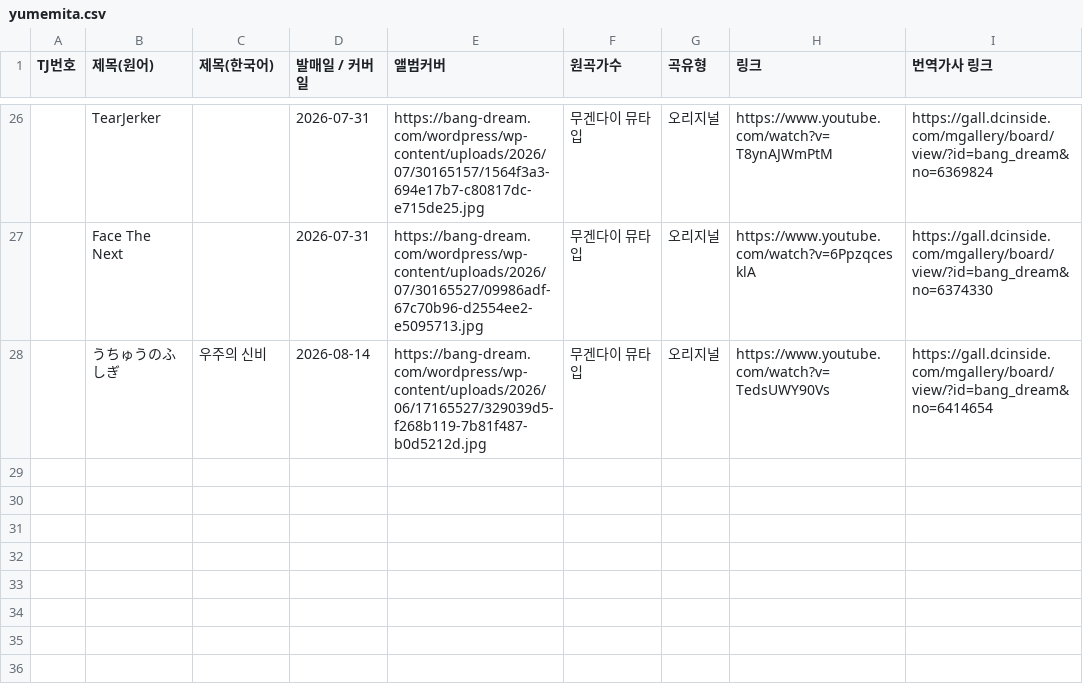
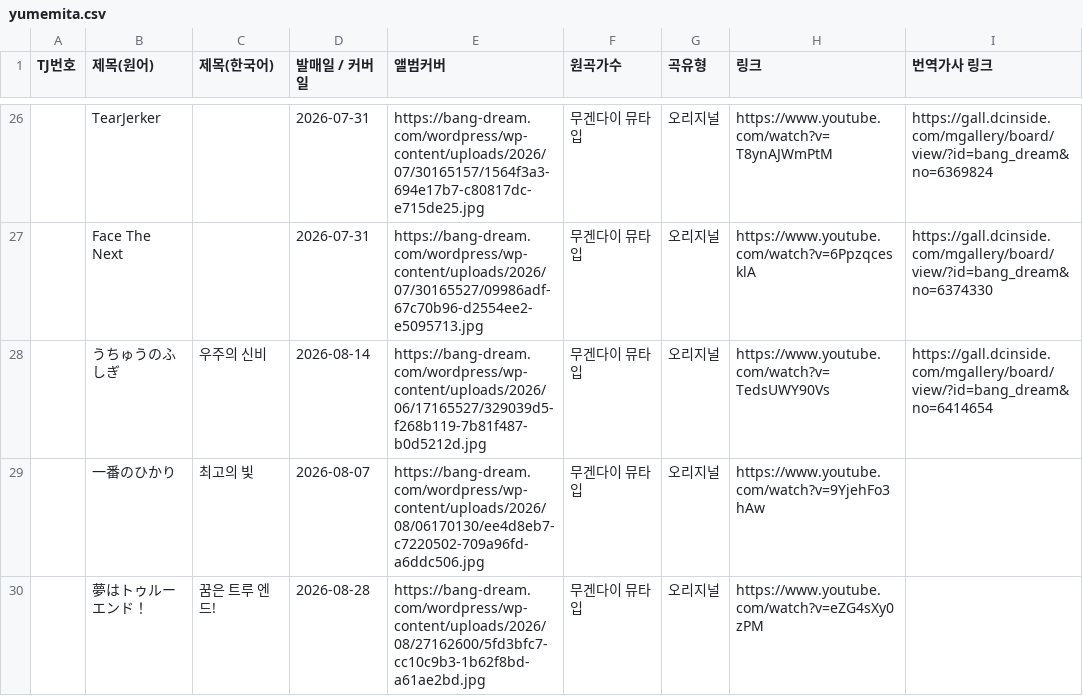
Before and after one commit to bandorigall/bandori_songs.github.io, a CSV file: yumemita.csv, drawn as a sheet; only a part is shown, gaps mark what is left out; the diff names each change by its address in the sheet, - before the commit and + after, or states it on an @@ line.

```diff
--- a/yumemita.csv
+++ b/yumemita.csv
+row 29:  | 一番のひかり | 최고의 빛 | 2026-08-07 | https://bang-dream.com/wordpress/wp-content/uploads/2026/08/06170130/ee4d8eb7-c7220502-709a96fd-a6ddc506.jpg | 무겐다이 뮤타입 | 오리지널 | https://www.youtube.com/watch?v=9YjehFo3hAw
+row 30:  | 夢はトゥルーエンド！ | 꿈은 트루 엔드! | 2026-08-28 | https://bang-dream.com/wordpress/wp-content/uploads/2026/08/27162600/5fd3bfc7-cc10c9b3-1b62f8bd-a61ae2bd.jpg | 무겐다이 뮤타입 | 오리지널 | https://www.youtube.com/watch?v=eZG4sXy0zPM
```
Also changed, not shown: millsage.csv.
